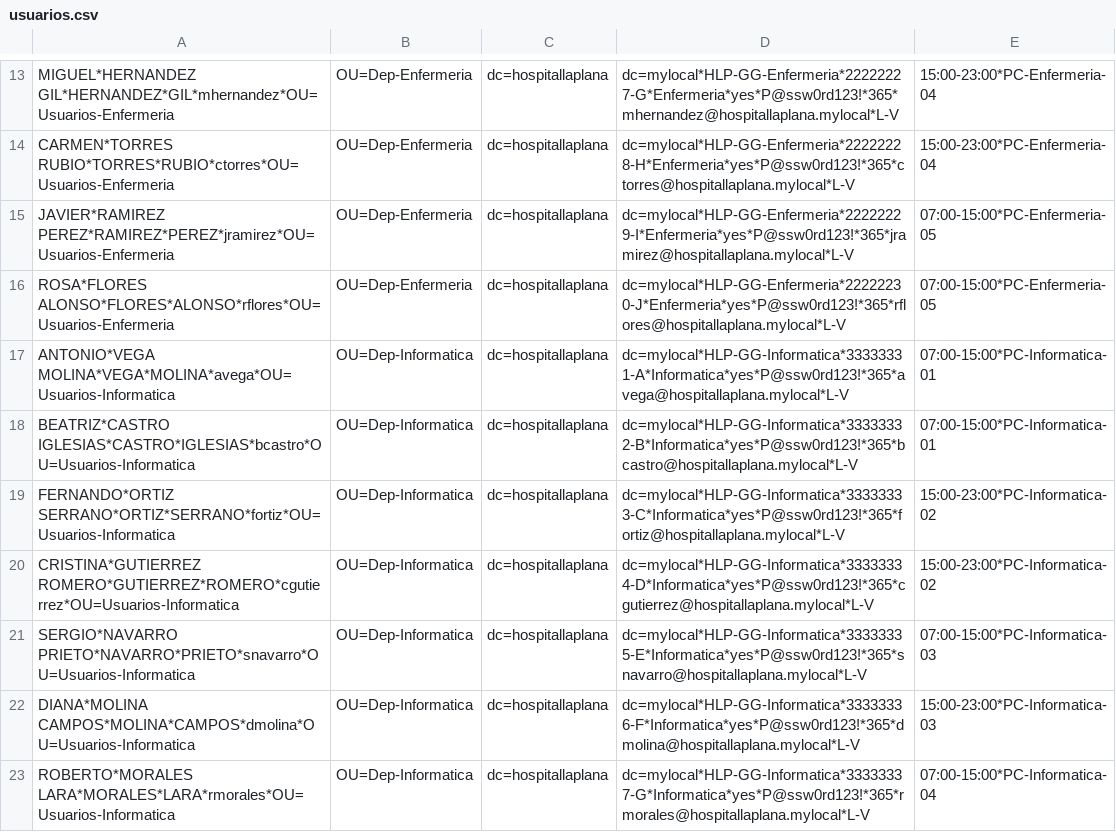
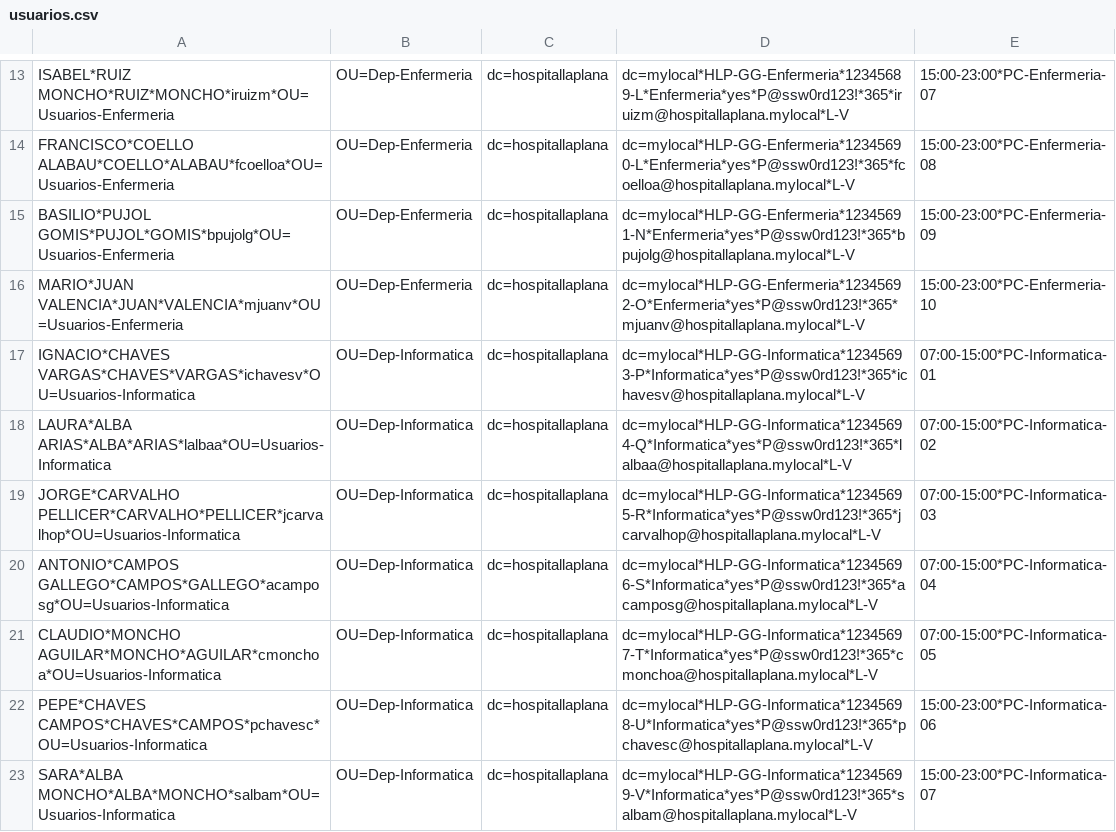
Before and after one commit to RobertBica/Fase2-ProyectoRedCentralizada, a CSV file: usuarios.csv, drawn as a sheet; only a part is shown, gaps mark what is left out; the diff covers the shown part only; the diff names each change by its address in the sheet, - before the commit and + after, or states it on an @@ line.

Commit message:
Update usuarios.csv

```diff
--- a/usuarios.csv
+++ b/usuarios.csv
-A13: MIGUEL*HERNANDEZ GIL*HERNANDEZ*GIL*mhernandez*OU=Usuarios-Enfermeria
+A13: ISABEL*RUIZ MONCHO*RUIZ*MONCHO*iruizm*OU=Usuarios-Enfermeria
-D13: dc=mylocal*HLP-GG-Enfermeria*22222227-G*Enfermeria*yes*P@ssw0rd123!*365*mhernandez@hospitallaplana.mylocal*L-V
+D13: dc=mylocal*HLP-GG-Enfermeria*12345689-L*Enfermeria*yes*P@ssw0rd123!*365*iruizm@hospitallaplana.mylocal*L-V
-E13: 15:00-23:00*PC-Enfermeria-04
+E13: 15:00-23:00*PC-Enfermeria-07
-A14: CARMEN*TORRES RUBIO*TORRES*RUBIO*ctorres*OU=Usuarios-Enfermeria
+A14: FRANCISCO*COELLO ALABAU*COELLO*ALABAU*fcoelloa*OU=Usuarios-Enfermeria
-D14: dc=mylocal*HLP-GG-Enfermeria*22222228-H*Enfermeria*yes*P@ssw0rd123!*365*ctorres@hospitallaplana.mylocal*L-V
+D14: dc=mylocal*HLP-GG-Enfermeria*12345690-L*Enfermeria*yes*P@ssw0rd123!*365*fcoelloa@hospitallaplana.mylocal*L-V
-E14: 15:00-23:00*PC-Enfermeria-04
+E14: 15:00-23:00*PC-Enfermeria-08
-A15: JAVIER*RAMIREZ PEREZ*RAMIREZ*PEREZ*jramirez*OU=Usuarios-Enfermeria
+A15: BASILIO*PUJOL GOMIS*PUJOL*GOMIS*bpujolg*OU=Usuarios-Enfermeria
-D15: dc=mylocal*HLP-GG-Enfermeria*22222229-I*Enfermeria*yes*P@ssw0rd123!*365*jramirez@hospitallaplana.mylocal*L-V
+D15: dc=mylocal*HLP-GG-Enfermeria*12345691-N*Enfermeria*yes*P@ssw0rd123!*365*bpujolg@hospitallaplana.mylocal*L-V
-E15: 07:00-15:00*PC-Enfermeria-05
+E15: 15:00-23:00*PC-Enfermeria-09
-A16: ROSA*FLORES ALONSO*FLORES*ALONSO*rflores*OU=Usuarios-Enfermeria
+A16: MARIO*JUAN VALENCIA*JUAN*VALENCIA*mjuanv*OU=Usuarios-Enfermeria
-D16: dc=mylocal*HLP-GG-Enfermeria*22222230-J*Enfermeria*yes*P@ssw0rd123!*365*rflores@hospitallaplana.mylocal*L-V
+D16: dc=mylocal*HLP-GG-Enfermeria*12345692-O*Enfermeria*yes*P@ssw0rd123!*365*mjuanv@hospitallaplana.mylocal*L-V
-E16: 07:00-15:00*PC-Enfermeria-05
+E16: 15:00-23:00*PC-Enfermeria-10
-A17: ANTONIO*VEGA MOLINA*VEGA*MOLINA*avega*OU=Usuarios-Informatica
+A17: IGNACIO*CHAVES VARGAS*CHAVES*VARGAS*ichavesv*OU=Usuarios-Informatica
-D17: dc=mylocal*HLP-GG-Informatica*33333331-A*Informatica*yes*P@ssw0rd123!*365*avega@hospitallaplana.mylocal*L-V
+D17: dc=mylocal*HLP-GG-Informatica*12345693-P*Informatica*yes*P@ssw0rd123!*365*ichavesv@hospitallaplana.mylocal*L-V
-A18: BEATRIZ*CASTRO IGLESIAS*CASTRO*IGLESIAS*bcastro*OU=Usuarios-Informatica
+A18: LAURA*ALBA ARIAS*ALBA*ARIAS*lalbaa*OU=Usuarios-Informatica
-D18: dc=mylocal*HLP-GG-Informatica*33333332-B*Informatica*yes*P@ssw0rd123!*365*bcastro@hospitallaplana.mylocal*L-V
+D18: dc=mylocal*HLP-GG-Informatica*12345694-Q*Informatica*yes*P@ssw0rd123!*365*lalbaa@hospitallaplana.mylocal*L-V
-E18: 07:00-15:00*PC-Informatica-01
+E18: 07:00-15:00*PC-Informatica-02
-A19: FERNANDO*ORTIZ SERRANO*ORTIZ*SERRANO*fortiz*OU=Usuarios-Informatica
+A19: JORGE*CARVALHO PELLICER*CARVALHO*PELLICER*jcarvalhop*OU=Usuarios-Informatica
-D19: dc=mylocal*HLP-GG-Informatica*33333333-C*Informatica*yes*P@ssw0rd123!*365*fortiz@hospitallaplana.mylocal*L-V
+D19: dc=mylocal*HLP-GG-Informatica*12345695-R*Informatica*yes*P@ssw0rd123!*365*jcarvalhop@hospitallaplana.mylocal*L-V
-E19: 15:00-23:00*PC-Informatica-02
+E19: 07:00-15:00*PC-Informatica-03
-A20: CRISTINA*GUTIERREZ ROMERO*GUTIERREZ*ROMERO*cgutierrez*OU=Usuarios-Informatica
+A20: ANTONIO*CAMPOS GALLEGO*CAMPOS*GALLEGO*acamposg*OU=Usuarios-Informatica
-D20: dc=mylocal*HLP-GG-Informatica*33333334-D*Informatica*yes*P@ssw0rd123!*365*cgutierrez@hospitallaplana.mylocal*L-V
+D20: dc=mylocal*HLP-GG-Informatica*12345696-S*Informatica*yes*P@ssw0rd123!*365*acamposg@hospitallaplana.mylocal*L-V
-E20: 15:00-23:00*PC-Informatica-02
+E20: 07:00-15:00*PC-Informatica-04
-A21: SERGIO*NAVARRO PRIETO*NAVARRO*PRIETO*snavarro*OU=Usuarios-Informatica
+A21: CLAUDIO*MONCHO AGUILAR*MONCHO*AGUILAR*cmonchoa*OU=Usuarios-Informatica
-D21: dc=mylocal*HLP-GG-Informatica*33333335-E*Informatica*yes*P@ssw0rd123!*365*snavarro@hospitallaplana.mylocal*L-V
+D21: dc=mylocal*HLP-GG-Informatica*12345697-T*Informatica*yes*P@ssw0rd123!*365*cmonchoa@hospitallaplana.mylocal*L-V
-E21: 07:00-15:00*PC-Informatica-03
+E21: 07:00-15:00*PC-Informatica-05
-A22: DIANA*MOLINA CAMPOS*MOLINA*CAMPOS*dmolina*OU=Usuarios-Informatica
+A22: PEPE*CHAVES CAMPOS*CHAVES*CAMPOS*pchavesc*OU=Usuarios-Informatica
-D22: dc=mylocal*HLP-GG-Informatica*33333336-F*Informatica*yes*P@ssw0rd123!*365*dmolina@hospitallaplana.mylocal*L-V
+D22: dc=mylocal*HLP-GG-Informatica*12345698-U*Informatica*yes*P@ssw0rd123!*365*pchavesc@hospitallaplana.mylocal*L-V
-E22: 15:00-23:00*PC-Informatica-03
+E22: 15:00-23:00*PC-Informatica-06
-A23: ROBERTO*MORALES LARA*MORALES*LARA*rmorales*OU=Usuarios-Informatica
+A23: SARA*ALBA MONCHO*ALBA*MONCHO*salbam*OU=Usuarios-Informatica
-D23: dc=mylocal*HLP-GG-Informatica*33333337-G*Informatica*yes*P@ssw0rd123!*365*rmorales@hospitallaplana.mylocal*L-V
+D23: dc=mylocal*HLP-GG-Informatica*12345699-V*Informatica*yes*P@ssw0rd123!*365*salbam@hospitallaplana.mylocal*L-V
-E23: 07:00-15:00*PC-Informatica-04
+E23: 15:00-23:00*PC-Informatica-07
```
Also changed, not shown: 1 removed row and 51 edited cells elsewhere in this file.
